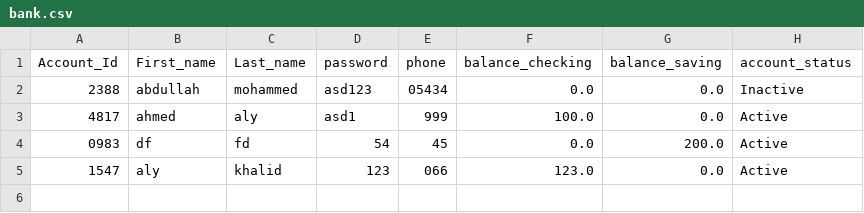
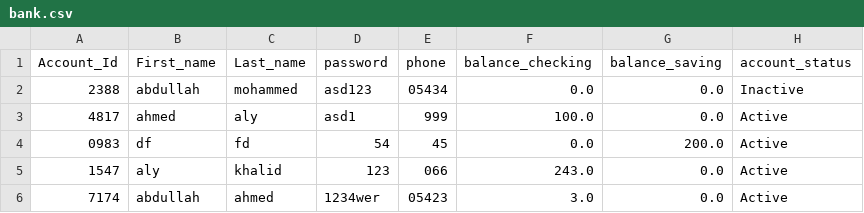
Before and after one commit to Abdullah-Alhammadi/Python_Banking_App, a CSV file: bank.csv, drawn as a sheet.

```diff
--- a/bank.csv
+++ b/bank.csv
@@ -4,2 +4,3 @@ Account_Id;First_name;Last_name;password;phone;balance_checking;balance_saving;a
 0983;df;fd;54;45;0.0;200.0;Active
-1547;aly;khalid;123;066;123.0;0.0;Active
+1547;aly;khalid;123;066;243.0;0.0;Active
+7174;abdullah;ahmed;1234wer;05423;3.0;0.0;Active
```
Also changed, not shown: 1 other file.
